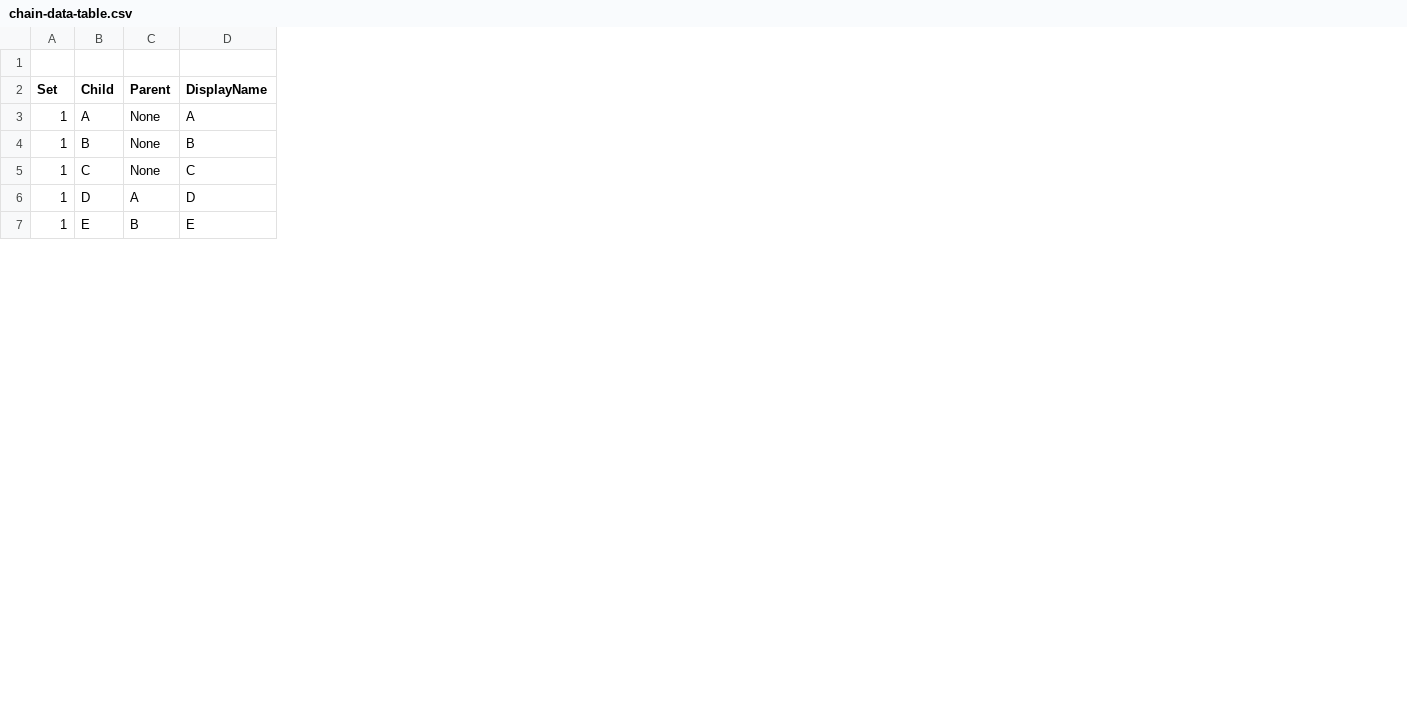
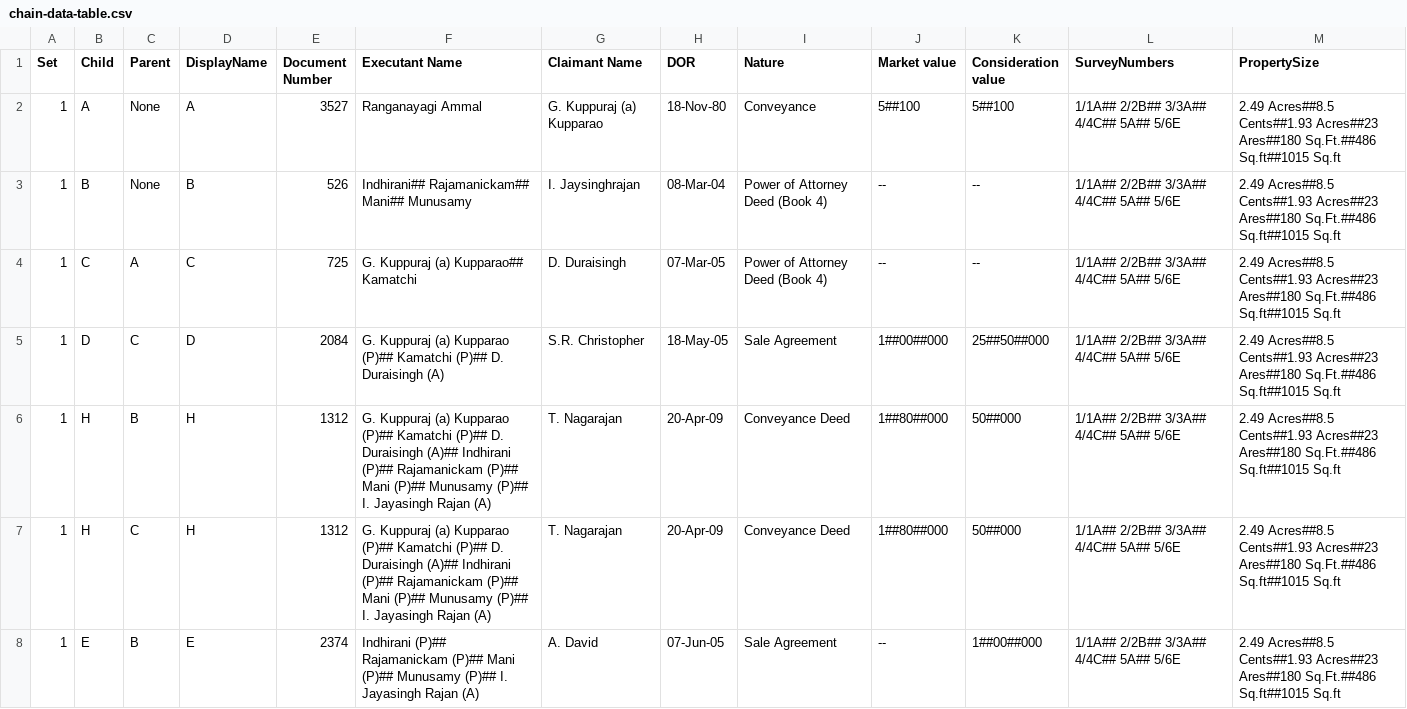
Before and after one commit to Suriyakumar40/Automate-Chain, a CSV file: src/assets/chain-data-table.csv, drawn as a sheet; only a part is shown; removed rows and columns are numbered as before the commit, all else as after; the diff covers the shown part only; the diff names each change by its address in the sheet, - before the commit and + after, or states it on an @@ line.

```diff
--- a/src/assets/chain-data-table.csv
+++ b/src/assets/chain-data-table.csv
+column E (Document Number), rows 2-5: 3527 | 526 | 725 | 2084; row 8: 2374
+column F (Executant Name), rows 2-5: Ranganayagi Ammal | Indhirani## Rajamanickam## Mani## Munusamy | G. Kuppuraj (a) Kupparao## Kamatchi | G. Kuppuraj (a) Kupparao (P)## Kamatchi (P)## D. Duraisingh (A); row 8: Indhirani (P)## Rajamanickam (P)## Mani (P)## Munusamy (P)## I. Jayasingh Rajan (A)
+column G (Claimant Name), rows 2-5: G. Kuppuraj (a) Kupparao | I. Jaysinghrajan | D. Duraisingh | S.R. Christopher; row 8: A. David
+column H (DOR), rows 2-5: 18-Nov-80 | 08-Mar-04 | 07-Mar-05 | 18-May-05; row 8: 07-Jun-05
+column I (Nature), rows 2-5: Conveyance | Power of Attorney Deed (Book 4) | Power of Attorney Deed (Book 4) | Sale Agreement; row 8: Sale Agreement
+column J (Market value), rows 2-5: 5##100 | -- | -- | 1##00##000; row 8: --
+column K (Consideration value), rows 2-5: 5##100 | -- | -- | 25##50##000; row 8: 1##00##000
+column L (SurveyNumbers), rows 2-5: all 1/1A## 2/2B## 3/3A## 4/4C## 5A## 5/6E; row 8: 1/1A## 2/2B## 3/3A## 4/4C## 5A## 5/6E
+column M (PropertySize), rows 2-5: all 2.49 Acres##8.5 Cents##1.93 Acres##23 Ares##180 Sq.Ft.##486 Sq.ft##1015 Sq.ft; row 8: 2.49 Acres##8.5 Cents##1.93 Acres##23 Ares##180 Sq.Ft.##486 Sq.ft##1015 Sq.ft
-row 1: (empty)
-C4 (Parent): None
+C4 (Parent): A
-C5 (Parent): A
+C5 (Parent): C
+row 6: 1 | H | B | H | 1312 | G. Kuppuraj (a) Kupparao (P)## Kamatchi (P)## D. Duraisingh (A)## Indhirani (P)## Rajamanickam (P)## Mani (P)## Munusamy (P)## I. Jayasingh Rajan (A) | T. Nagarajan | 20-Apr-09 | Conveyance Deed | 1##80##000 | 50##000 | 1/1A## 2/2B## 3/3A## 4/4C## 5A## 5/6E | 2.49 Acres##8.5 Cents##1.93 Acres##23 Ares##180 Sq.Ft.##486 Sq.ft##1015 Sq.ft
+row 7: 1 | H | C | H | 1312 | G. Kuppuraj (a) Kupparao (P)## Kamatchi (P)## D. Duraisingh (A)## Indhirani (P)## Rajamanickam (P)## Mani (P)## Munusamy (P)## I. Jayasingh Rajan (A) | T. Nagarajan | 20-Apr-09 | Conveyance Deed | 1##80##000 | 50##000 | 1/1A## 2/2B## 3/3A## 4/4C## 5A## 5/6E | 2.49 Acres##8.5 Cents##1.93 Acres##23 Ares##180 Sq.Ft.##486 Sq.ft##1015 Sq.ft
```
Also changed, not shown: 12 removed rows and 7 edited cells elsewhere in this file, 12 other files.
